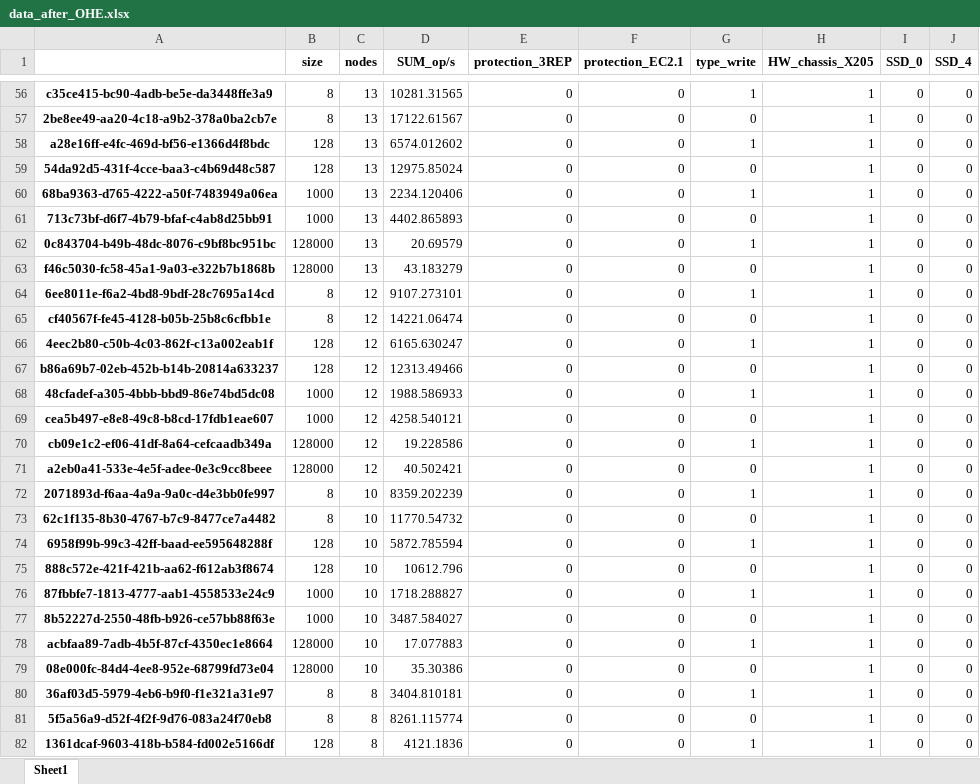
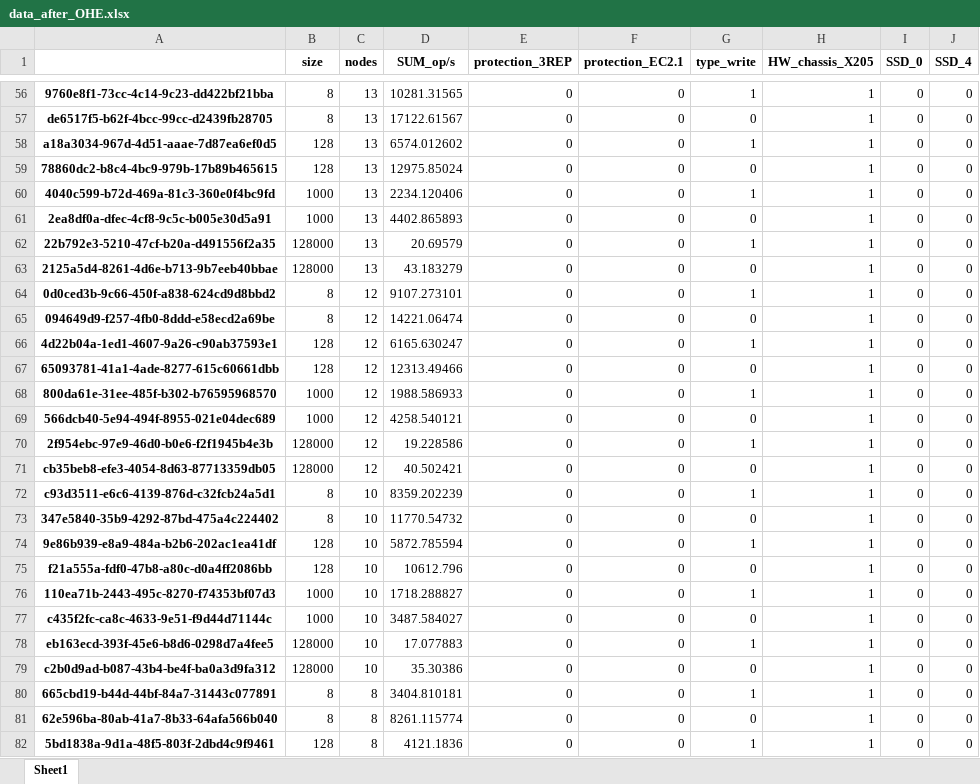
Before and after one commit to Sziringowski/SDS-modelling, an Excel workbook: data_after_OHE.xlsx, sheet Sheet1, drawn as a sheet; only a part is shown, gaps mark what is left out; values as stored, in another font and other column widths than the file's, no borders; the diff covers the shown part only; the diff names each change by its address in the sheet, - before the commit and + after, or states it on an @@ line.

```diff
--- a/data_after_OHE.xlsx (sheet Sheet1)
+++ b/data_after_OHE.xlsx (sheet Sheet1)
-A56: c35ce415-bc90-4adb-be5e-da3448ffe3a9
+A56: 9760e8f1-73cc-4c14-9c23-dd422bf21bba
-A57: 2be8ee49-aa20-4c18-a9b2-378a0ba2cb7e
+A57: de6517f5-b62f-4bcc-99cc-d2439fb28705
-A58: a28e16ff-e4fc-469d-bf56-e1366d4f8bdc
+A58: a18a3034-967d-4d51-aaae-7d87ea6ef0d5
-A59: 54da92d5-431f-4cce-baa3-c4b69d48c587
+A59: 78860dc2-b8c4-4bc9-979b-17b89b465615
-A60: 68ba9363-d765-4222-a50f-7483949a06ea
+A60: 4040c599-b72d-469a-81c3-360e0f4bc9fd
-A61: 713c73bf-d6f7-4b79-bfaf-c4ab8d25bb91
+A61: 2ea8df0a-dfec-4cf8-9c5c-b005e30d5a91
-A62: 0c843704-b49b-48dc-8076-c9bf8bc951bc
+A62: 22b792e3-5210-47cf-b20a-d491556f2a35
-A63: f46c5030-fc58-45a1-9a03-e322b7b1868b
+A63: 2125a5d4-8261-4d6e-b713-9b7eeb40bbae
-A64: 6ee8011e-f6a2-4bd8-9bdf-28c7695a14cd
+A64: 0d0ced3b-9c66-450f-a838-624cd9d8bbd2
-A65: cf40567f-fe45-4128-b05b-25b8c6cfbb1e
+A65: 094649d9-f257-4fb0-8ddd-e58ecd2a69be
-A66: 4eec2b80-c50b-4c03-862f-c13a002eab1f
+A66: 4d22b04a-1ed1-4607-9a26-c90ab37593e1
-A67: b86a69b7-02eb-452b-b14b-20814a633237
+A67: 65093781-41a1-4ade-8277-615c60661dbb
-A68: 48cfadef-a305-4bbb-bbd9-86e74bd5dc08
+A68: 800da61e-31ee-485f-b302-b76595968570
-A69: cea5b497-e8e8-49c8-b8cd-17fdb1eae607
+A69: 566dcb40-5e94-494f-8955-021e04dec689
-A70: cb09e1c2-ef06-41df-8a64-cefcaadb349a
+A70: 2f954ebc-97e9-46d0-b0e6-f2f1945b4e3b
-A71: a2eb0a41-533e-4e5f-adee-0e3c9cc8beee
+A71: cb35beb8-efe3-4054-8d63-87713359db05
-A72: 2071893d-f6aa-4a9a-9a0c-d4e3bb0fe997
+A72: c93d3511-e6c6-4139-876d-c32fcb24a5d1
-A73: 62c1f135-8b30-4767-b7c9-8477ce7a4482
+A73: 347e5840-35b9-4292-87bd-475a4c224402
-A74: 6958f99b-99c3-42ff-baad-ee595648288f
+A74: 9e86b939-e8a9-484a-b2b6-202ac1ea41df
-A75: 888c572e-421f-421b-aa62-f612ab3f8674
+A75: f21a555a-fdf0-47b8-a80c-d0a4ff2086bb
-A76: 87fbbfe7-1813-4777-aab1-4558533e24c9
+A76: 110ea71b-2443-495c-8270-f74353bf07d3
-A77: 8b52227d-2550-48fb-b926-ce57bb88f63e
+A77: c435f2fc-ca8c-4633-9e51-f9d44d71144c
-A78: acbfaa89-7adb-4b5f-87cf-4350ec1e8664
+A78: eb163ecd-393f-45e6-b8d6-0298d7a4fee5
-A79: 08e000fc-84d4-4ee8-952e-68799fd73e04
+A79: c2b0d9ad-b087-43b4-be4f-ba0a3d9fa312
-A80: 36af03d5-5979-4eb6-b9f0-f1e321a31e97
+A80: 665cbd19-b44d-44bf-84a7-31443c077891
-A81: 5f5a56a9-d52f-4f2f-9d76-083a24f70eb8
+A81: 62e596ba-80ab-41a7-8b33-64afa566b040
-A82: 1361dcaf-9603-418b-b584-fd002e5166df
+A82: 5bd1838a-9d1a-48f5-803f-2dbd4c9f9461
```
Also changed, not shown: 506 edited cells elsewhere in this sheet, broken_sizes.xlsx, output.xlsx, 1 other file.
